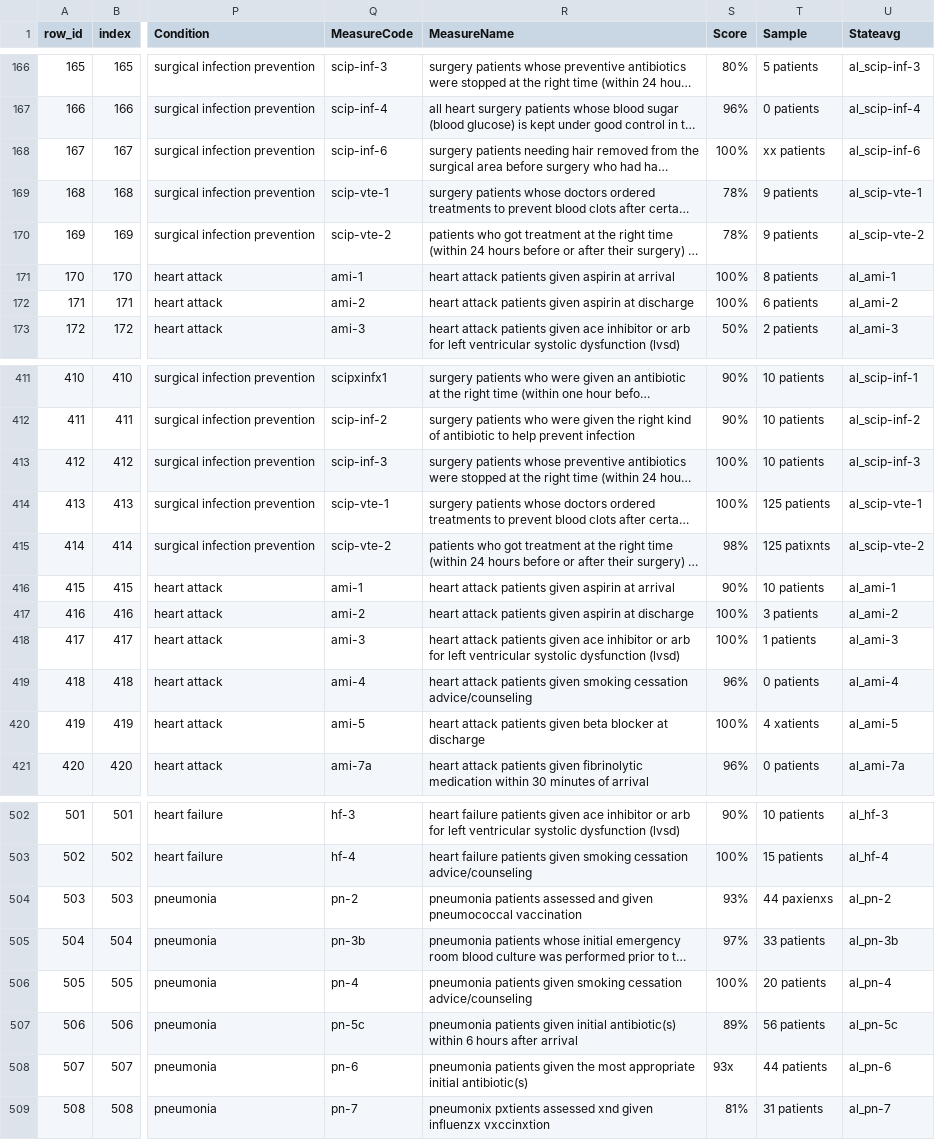
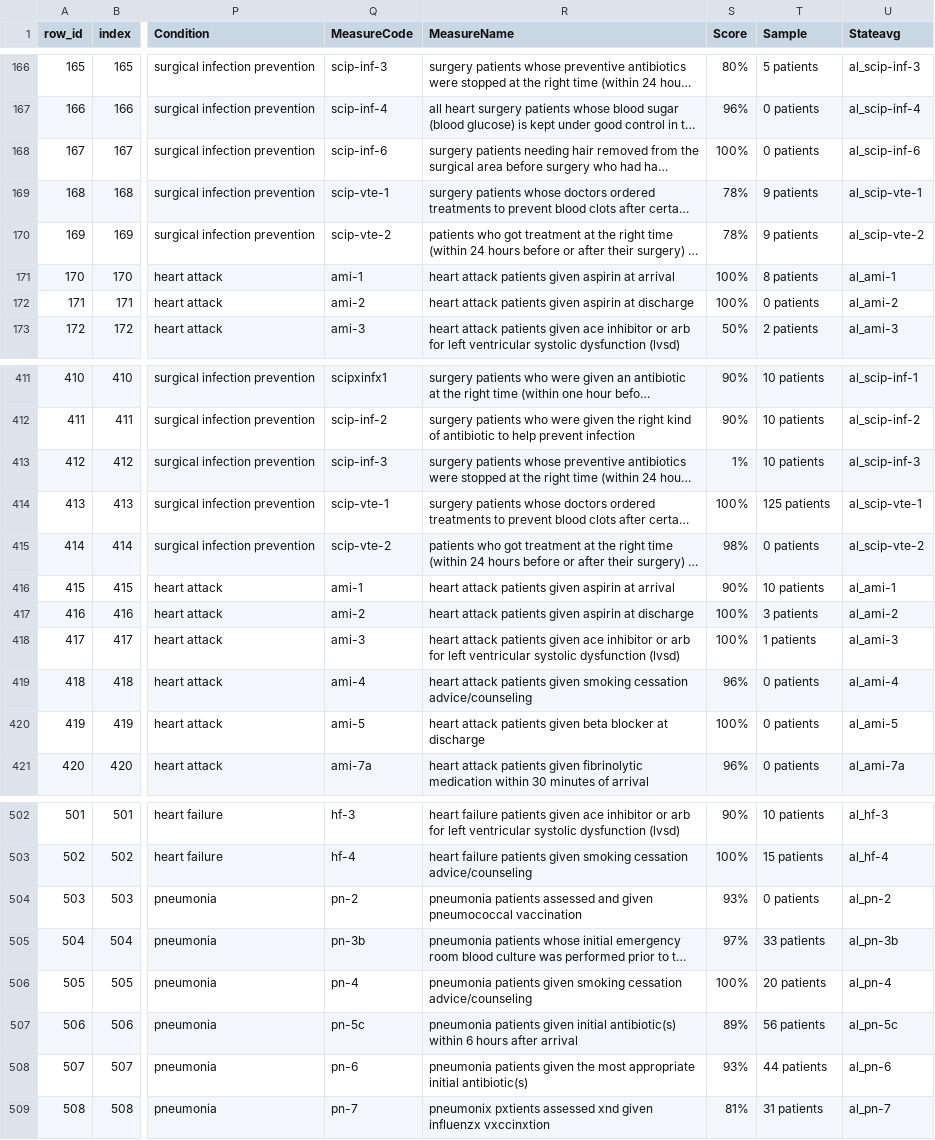
Before and after one commit to Banimo123/LLM-data-prep-evaluation, a CSV file: results/cleaned_datasets/hospital/noisy_low__profile.csv, drawn as a sheet; only a part is shown, gaps mark what is left out; long unchanged cells end in …; the diff covers the shown part only; the diff names each change by its address in the sheet, - before the commit and + after, or states it on an @@ line.

```diff
--- a/results/cleaned_datasets/hospital/noisy_low__profile.csv
+++ b/results/cleaned_datasets/hospital/noisy_low__profile.csv
-T168 (Sample): xx patients
+T168 (Sample): 0 patients
-T172 (Sample): 6 patients
+T172 (Sample): 0 patients
-S413 (Score): 100%
+S413 (Score): 1%
-T415 (Sample): 125 patixnts
+T415 (Sample): 0 patients
-T420 (Sample): 4 xatients
+T420 (Sample): 0 patients
-T504 (Sample): 44 paxienxs
+T504 (Sample): 0 patients
-S508 (Score): 93x
+S508 (Score): 93%
```
Also changed, not shown: 32 edited cells elsewhere in this file, results/metrics/benchmark_profile_all_levels.csv, 5 other files.
